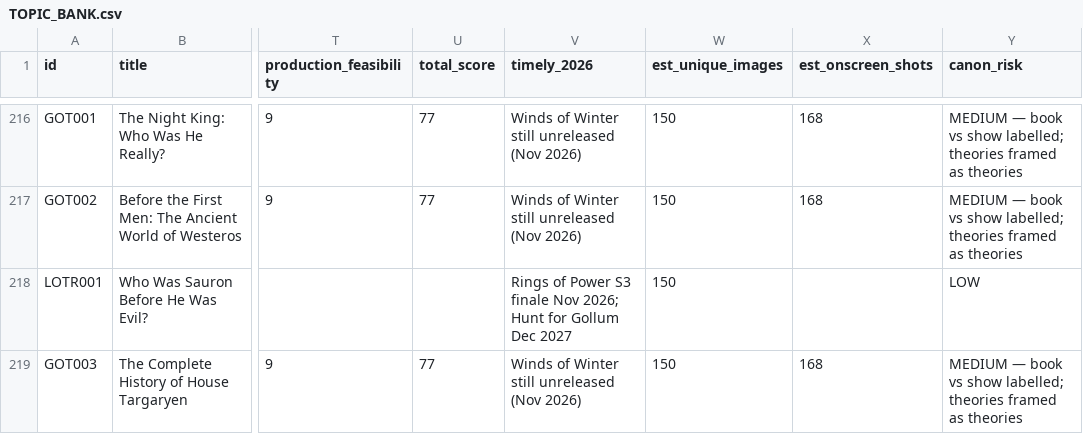
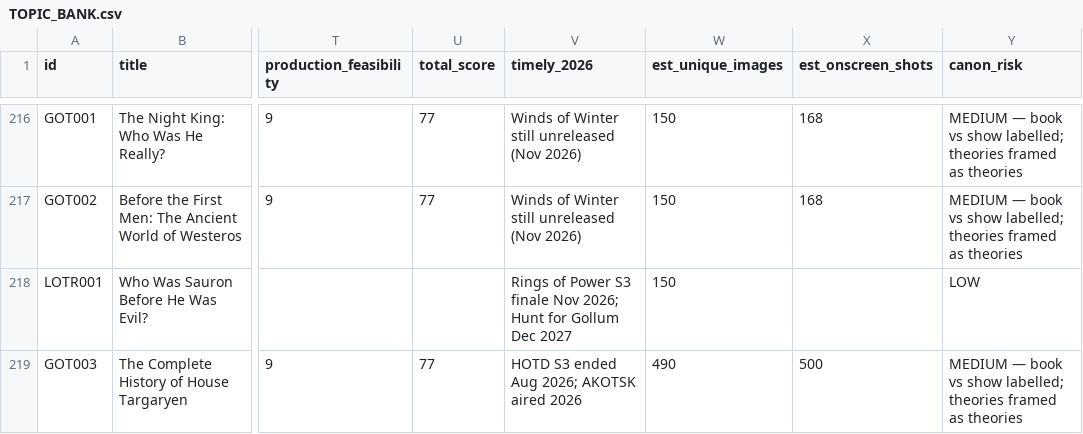
Before and after one commit to ebhmohammed-max/Wan2.2, a CSV file: projects/dune_archives/03_topic_bank/TOPIC_BANK.csv, drawn as a sheet; only a part is shown, gaps mark what is left out; the diff names each change by its address in the sheet, - before the commit and + after, or states it on an @@ line.

Commit message:
GOT003 topic bank estimates
Co-authored-by: arena-agent <297053741+arena-agent@users.noreply.github.com>

```diff
--- a/projects/dune_archives/03_topic_bank/TOPIC_BANK.csv
+++ b/projects/dune_archives/03_topic_bank/TOPIC_BANK.csv
-V219 (timely_2026): Winds of Winter still unreleased (Nov 2026)
+V219 (timely_2026): HOTD S3 ended Aug 2026; AKOTSK aired 2026
-W219 (est_unique_images): 150
+W219 (est_unique_images): 490
-X219 (est_onscreen_shots): 168
+X219 (est_onscreen_shots): 500
```
